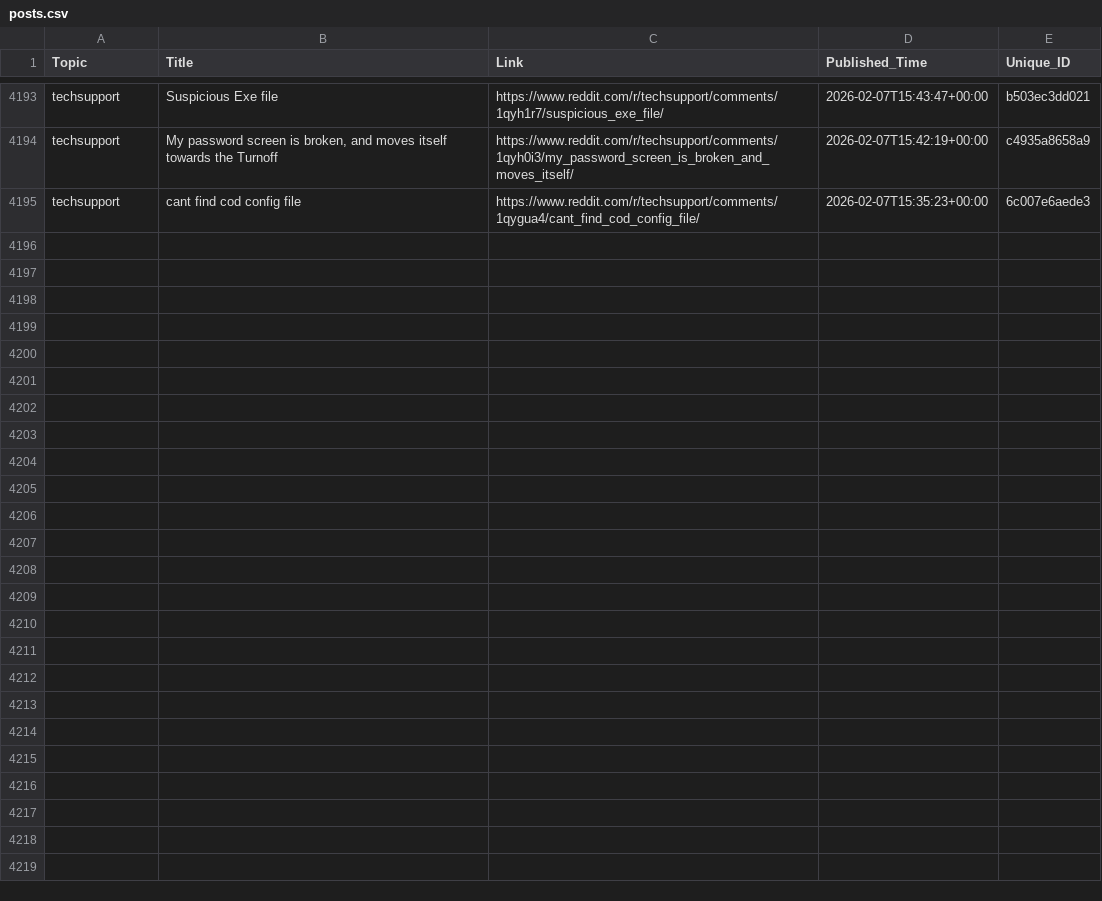
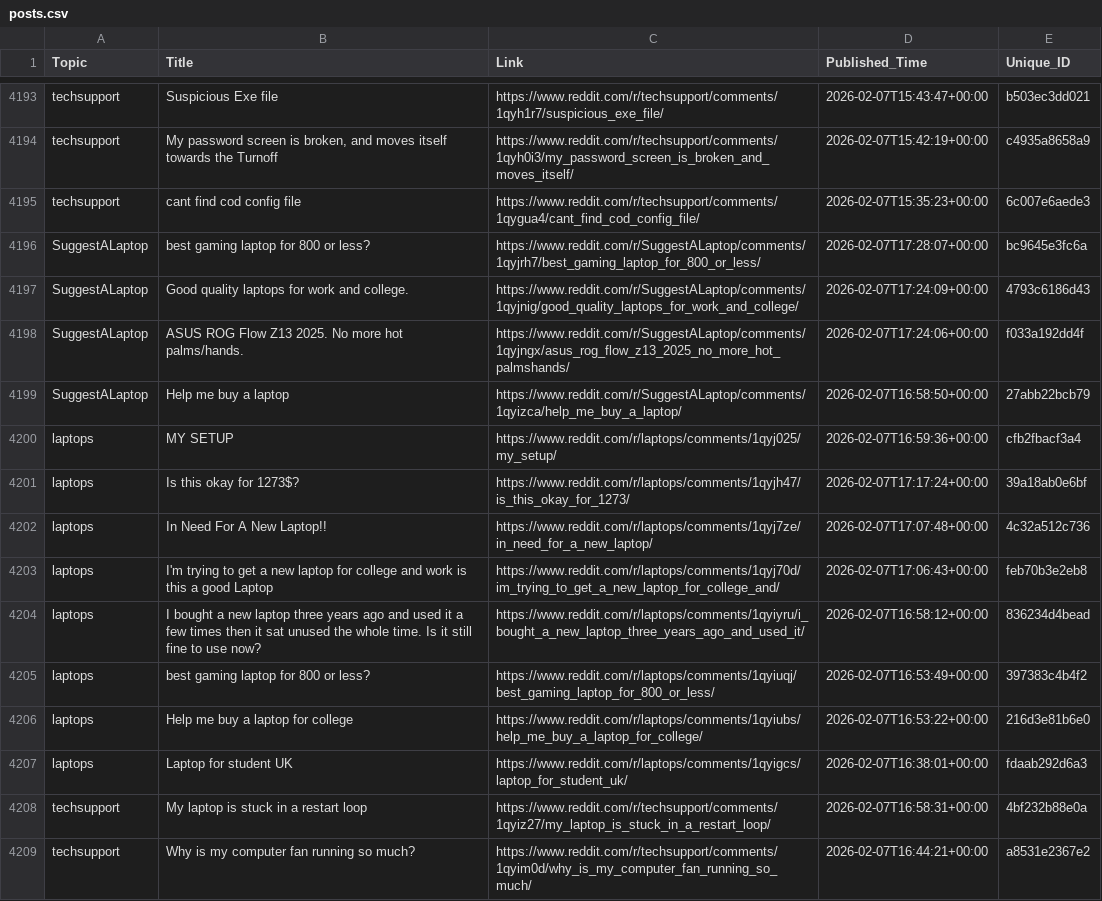
Before and after one commit to sidhu2690/EB_reddit, a CSV file: posts.csv, drawn as a sheet; only a part is shown, gaps mark what is left out; the diff covers the shown part only.

```diff
--- a/posts.csv
+++ b/posts.csv
@@ -4195 +4195,15 @@ techsupport,"My password screen is broken, and moves itself towards the Turnoff"
 techsupport,cant find cod config file,https://www.reddit.com/r/techsupport/comments/1qygua4/cant_find_cod_config_file/,2026-02-07T15:35:23+00:00,6c007e6aede3
+SuggestALaptop,best gaming laptop for 800 or less?,https://www.reddit.com/r/SuggestALaptop/comments/1qyjrh7/best_gaming_laptop_for_800_or_less/,2026-02-07T17:28:07+00:00,bc9645e3fc6a
+SuggestALaptop,Good quality laptops for work and college.,https://www.reddit.com/r/SuggestALaptop/comments/1qyjnig/good_quality_laptops_for_work_and_college/,2026-02-07T17:24:09+00:00,4793c6186d43
+SuggestALaptop,ASUS ROG Flow Z13 2025. No more hot palms/hands.,https://www.reddit.com/r/SuggestALaptop/comments/1qyjngx/asus_rog_flow_z13_2025_no_more_hot_palmshands/,2026-02-07T17:24:06+00:00,f033a192dd4f
+SuggestALaptop,Help me buy a laptop,https://www.reddit.com/r/SuggestALaptop/comments/1qyizca/help_me_buy_a_laptop/,2026-02-07T16:58:50+00:00,27abb22bcb79
+laptops,MY SETUP,https://www.reddit.com/r/laptops/comments/1qyj025/my_setup/,2026-02-07T16:59:36+00:00,cfb2fbacf3a4
+laptops,Is this okay for 1273$?,https://www.reddit.com/r/laptops/comments/1qyjh47/is_this_okay_for_1273/,2026-02-07T17:17:24+00:00,39a18ab0e6bf
+laptops,In Need For A New Laptop!!,https://www.reddit.com/r/laptops/comments/1qyj7ze/in_need_for_a_new_laptop/,2026-02-07T17:07:48+00:00,4c32a512c736
+laptops,I'm trying to get a new laptop for college and work is this a good Laptop,https://www.reddit.com/r/laptops/comments/1qyj70d/im_trying_to_get_a_new_laptop_for_college_and/,2026-02-07T17:06:43+00:00,feb70b3e2eb8
+laptops,I bought a new laptop three years ago and used it a few times then it sat unused the whole time. Is it still fine to use now?,https://www.reddit.com/r/laptops/comments/1qyiyru/i_bought_a_new_laptop_three_years_ago_and_used_it/,2026-02-07T16:58:12+00:00,836234d4bead
+laptops,best gaming laptop for 800 or less?,https://www.reddit.com/r/laptops/comments/1qyiuqj/best_gaming_laptop_for_800_or_less/,2026-02-07T16:53:49+00:00,397383c4b4f2
+laptops,Help me buy a laptop for college,https://www.reddit.com/r/laptops/comments/1qyiubs/help_me_buy_a_laptop_for_college/,2026-02-07T16:53:22+00:00,216d3e81b6e0
+laptops,Laptop for student UK,https://www.reddit.com/r/laptops/comments/1qyigcs/laptop_for_student_uk/,2026-02-07T16:38:01+00:00,fdaab292d6a3
+techsupport,My laptop is stuck in a restart loop,https://www.reddit.com/r/techsupport/comments/1qyiz27/my_laptop_is_stuck_in_a_restart_loop/,2026-02-07T16:58:31+00:00,4bf232b88e0a
+techsupport,Why is my computer fan running so much?,https://www.reddit.com/r/techsupport/comments/1qyim0d/why_is_my_computer_fan_running_so_much/,2026-02-07T16:44:21+00:00,a8531e2367e2
```
Also changed, not shown: 13 added rows elsewhere in this file.
